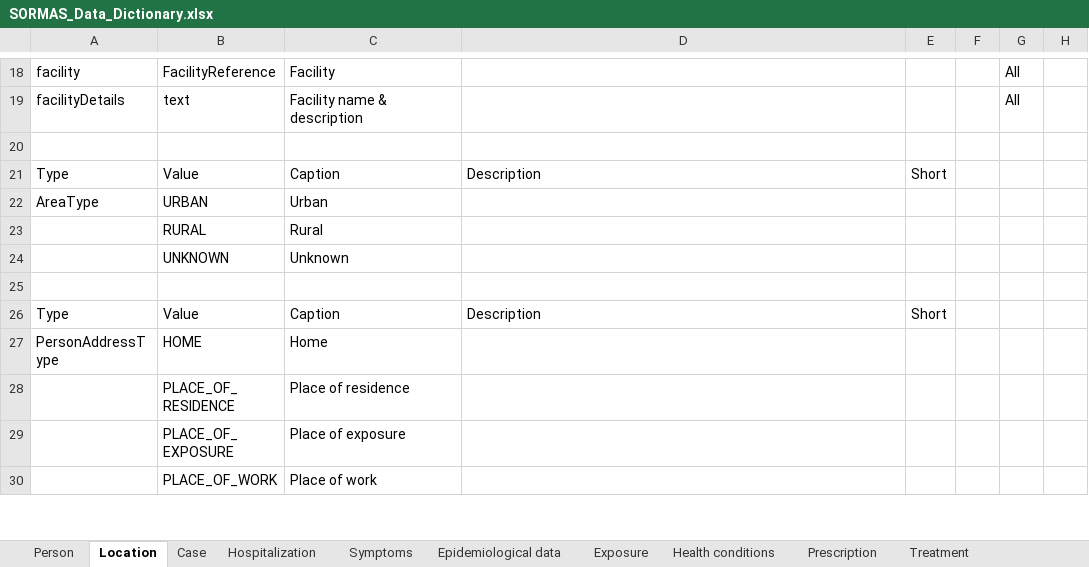
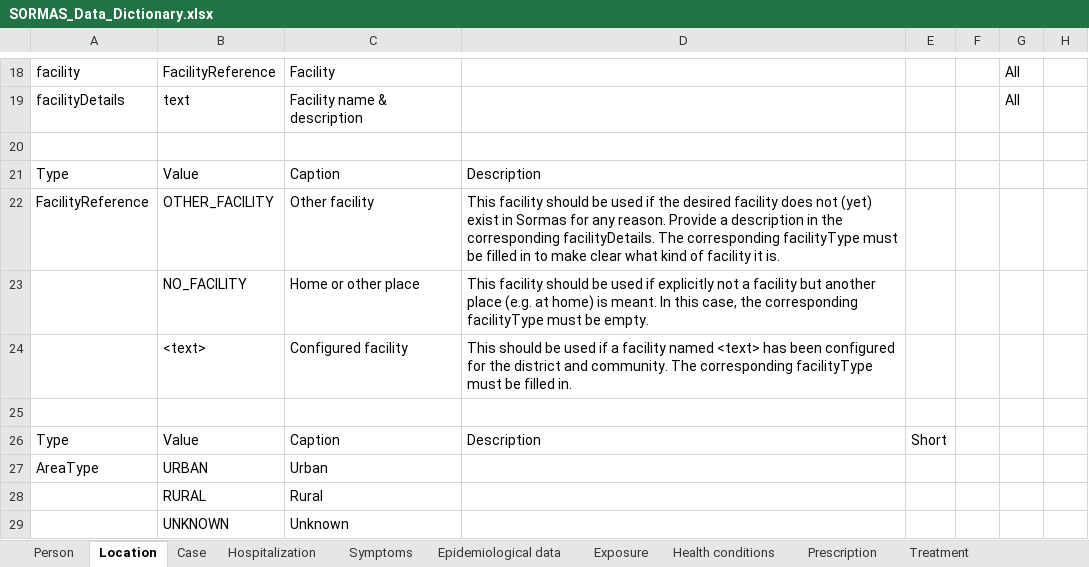
Before and after one commit to omoluabidotcom/APMIS-Project, an Excel workbook: sormas-api/src/main/resources/doc/SORMAS_Data_Dictionary.xlsx, sheet Location, drawn as a sheet; only a part is shown, gaps mark what is left out; the shorter side is filled out with more unchanged rows; values as stored, in another font and other column widths than the file's, no borders; table styles not drawn; the diff names each change by its address in the sheet, - before the commit and + after, or states it on an @@ line.

```diff
--- a/sormas-api/src/main/resources/doc/SORMAS_Data_Dictionary.xlsx (sheet Location)
+++ b/sormas-api/src/main/resources/doc/SORMAS_Data_Dictionary.xlsx (sheet Location)
+row 21: Type | Value | Caption | Description
+row 22: FacilityReference | OTHER_FACILITY | Other facility | This facility should be used if the desired facility does not (yet) exist in Sormas for any reason. Provide a description in the corresponding facilityDetails. The corresponding facilityType must be filled in to make clear what kind of facility it is.
+row 23:  | NO_FACILITY | Home or other place | This facility should be used if explicitly not a facility but another place (e.g. at home) is meant. In this case, the corresponding facilityType must be empty.
+row 24:  | <text> | Configured facility | This should be used if a facility named <text> has been configured for the district and community. The corresponding facilityType must be filled in.
+row 25: (empty)
```
Also changed, not shown: sheet Sample, sheet User, sheet Pathogen test, sheet Case, sheet Person, sheet Task, sormas-api/src/main/resources/doc/SORMAS_User_Rights.xlsx.
